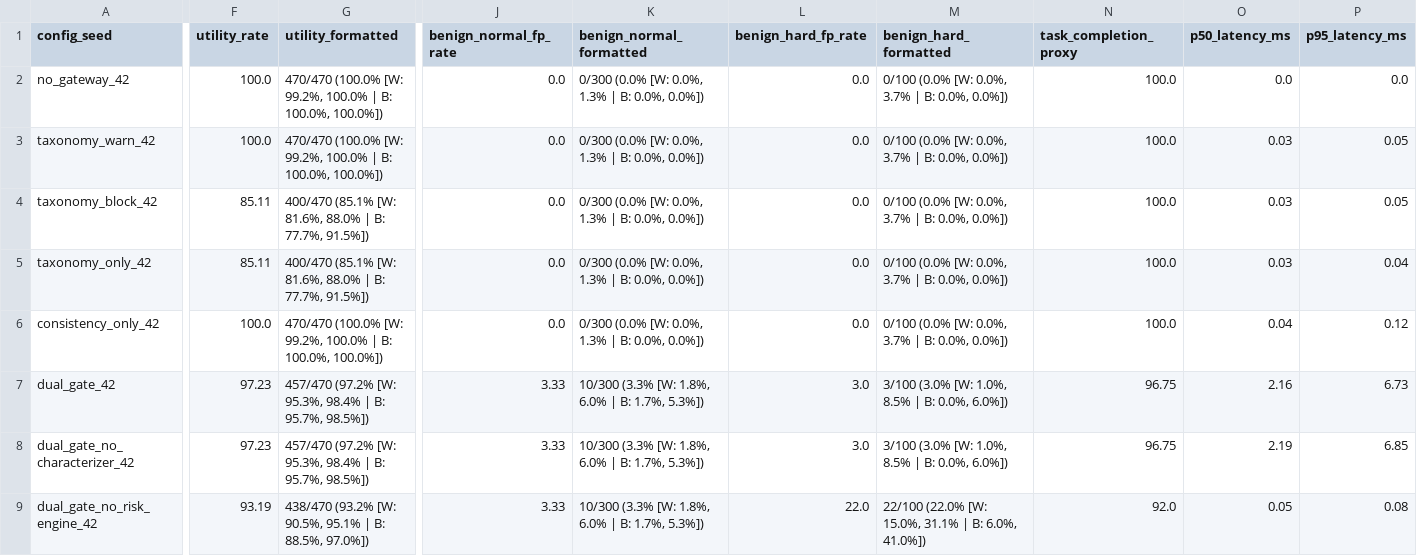
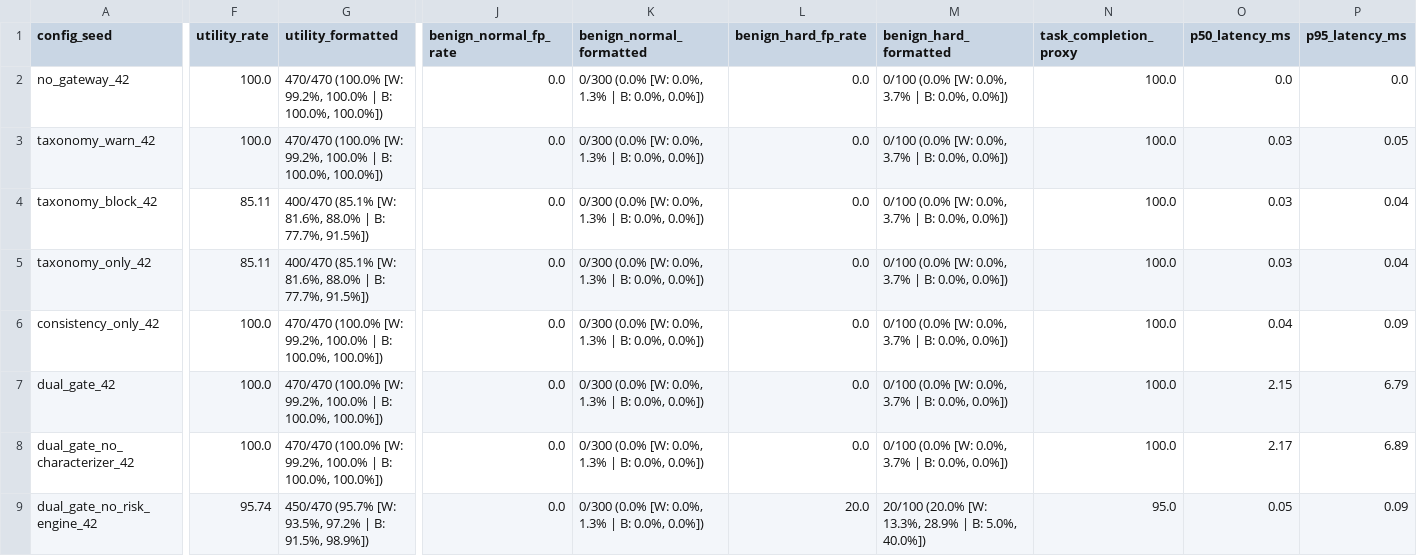
Before and after one commit to srinidhiii311-dot/ContextGuard, a CSV file: analysis/metrics_dev.csv, drawn as a sheet; only a part is shown, gaps mark what is left out; the diff names each change by its address in the sheet, - before the commit and + after, or states it on an @@ line.

```diff
--- a/analysis/metrics_dev.csv
+++ b/analysis/metrics_dev.csv
-P4 (p95_latency_ms): 0.05
+P4 (p95_latency_ms): 0.04
-P6 (p95_latency_ms): 0.12
+P6 (p95_latency_ms): 0.09
-F7:F8 (utility_rate): 97.23
+F7:F8 (utility_rate): 100.0
-G7:G8 (utility_formatted): 457/470 (97.2% [W: 95.3%, 98.4% | B: 95.7%, 98.5%])
+G7:G8 (utility_formatted): 470/470 (100.0% [W: 99.2%, 100.0% | B: 100.0%, 100.0%])
-J7:J9 (benign_normal_fp_rate): 3.33
+J7:J9 (benign_normal_fp_rate): 0.0
-K7:K9 (benign_normal_formatted): 10/300 (3.3% [W: 1.8%, 6.0% | B: 1.7%, 5.3%])
+K7:K9 (benign_normal_formatted): 0/300 (0.0% [W: 0.0%, 1.3% | B: 0.0%, 0.0%])
-L7:L8 (benign_hard_fp_rate): 3.0
+L7:L8 (benign_hard_fp_rate): 0.0
-M7:M8 (benign_hard_formatted): 3/100 (3.0% [W: 1.0%, 8.5% | B: 0.0%, 6.0%])
+M7:M8 (benign_hard_formatted): 0/100 (0.0% [W: 0.0%, 3.7% | B: 0.0%, 0.0%])
-N7:N8 (task_completion_proxy): 96.75
+N7:N8 (task_completion_proxy): 100.0
-O7 (p50_latency_ms): 2.16
+O7 (p50_latency_ms): 2.15
-P7 (p95_latency_ms): 6.73
+P7 (p95_latency_ms): 6.79
-O8 (p50_latency_ms): 2.19
+O8 (p50_latency_ms): 2.17
-P8 (p95_latency_ms): 6.85
+P8 (p95_latency_ms): 6.89
-F9 (utility_rate): 93.19
+F9 (utility_rate): 95.74
-G9 (utility_formatted): 438/470 (93.2% [W: 90.5%, 95.1% | B: 88.5%, 97.0%])
+G9 (utility_formatted): 450/470 (95.7% [W: 93.5%, 97.2% | B: 91.5%, 98.9%])
-L9 (benign_hard_fp_rate): 22.0
+L9 (benign_hard_fp_rate): 20.0
-M9 (benign_hard_formatted): 22/100 (22.0% [W: 15.0%, 31.1% | B: 6.0%, 41.0%])
+M9 (benign_hard_formatted): 20/100 (20.0% [W: 13.3%, 28.9% | B: 5.0%, 40.0%])
-N9 (task_completion_proxy): 92.0
+N9 (task_completion_proxy): 95.0
-P9 (p95_latency_ms): 0.08
+P9 (p95_latency_ms): 0.09
```
Also changed, not shown: analysis/metrics_dev_benign_clusters.csv, 20 other files.
